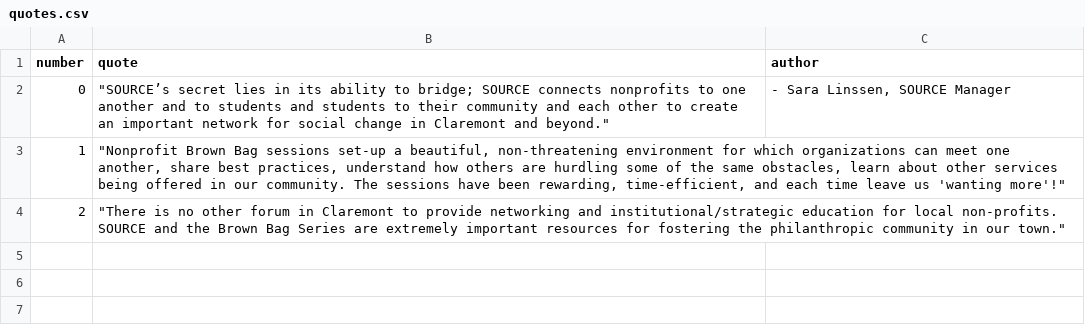
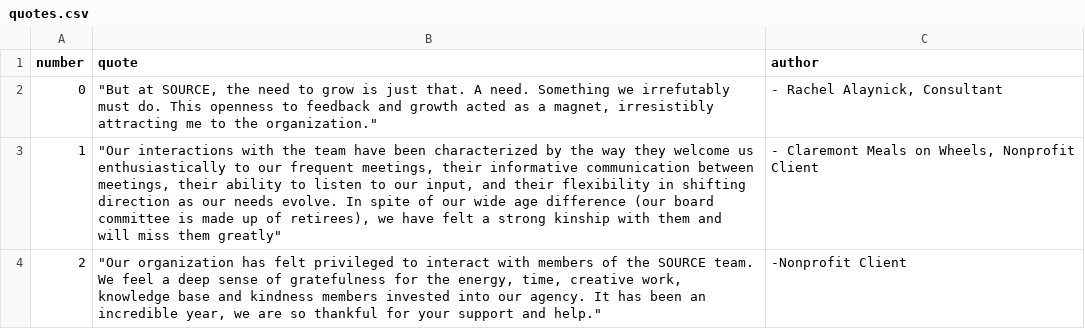
Before and after one commit to kitkatfrei/SOURCE-year-end, a CSV file: _data/quotes.csv, drawn as a sheet.

```diff
--- a/_data/quotes.csv
+++ b/_data/quotes.csv
@@ -1,4 +1,5 @@
 number,quote,author
-0,"""SOURCE’s secret lies in its ability to bridge; SOURCE connects nonprofits to one another and to students and students to their community and each other to create an important network for social change in Claremont and beyond.""","- Sara Linssen, SOURCE Manager"
-1,"""Nonprofit Brown Bag sessions set-up a beautiful, non-threatening environment for which organizations can meet one another, share best practices, understand how others are hurdling some of the same obstacles, learn about other services being offered in our community. The sessions have been rewarding, time-efficient, and each time leave us 'wanting more'!""",
-2,"""There is no other forum in Claremont to provide networking and institutional/strategic education for local non-profits. SOURCE and the Brown Bag Series are extremely important resources for fostering the philanthropic community in our town.""",
+0,"""But at SOURCE, the need to grow is just that. A need. Something we irrefutably must do. This openness to feedback and growth acted as a magnet, irresistibly attracting me to the organization.""","- Rachel Alaynick, Consultant"
+1,"""Our interactions with the team have been characterized by the way they welcome us
+enthusiastically to our frequent meetings, their informative communication between meetings, their ability to listen to our input, and their flexibility in shifting direction as our needs evolve. In spite of our wide age difference (our board committee is made up of retirees), we have felt a strong kinship with them and will miss them greatly""","- Claremont Meals on Wheels, Nonprofit Client"
+2,"""Our organization has felt privileged to interact with members of the SOURCE team. We feel a deep sense of gratefulness for the energy, time, creative work, knowledge base and kindness members invested into our agency. It has been an incredible year, we are so thankful for your support and help.""","-Nonprofit Client"
```
Also changed, not shown: _data/seniors.csv, 3 other files.
